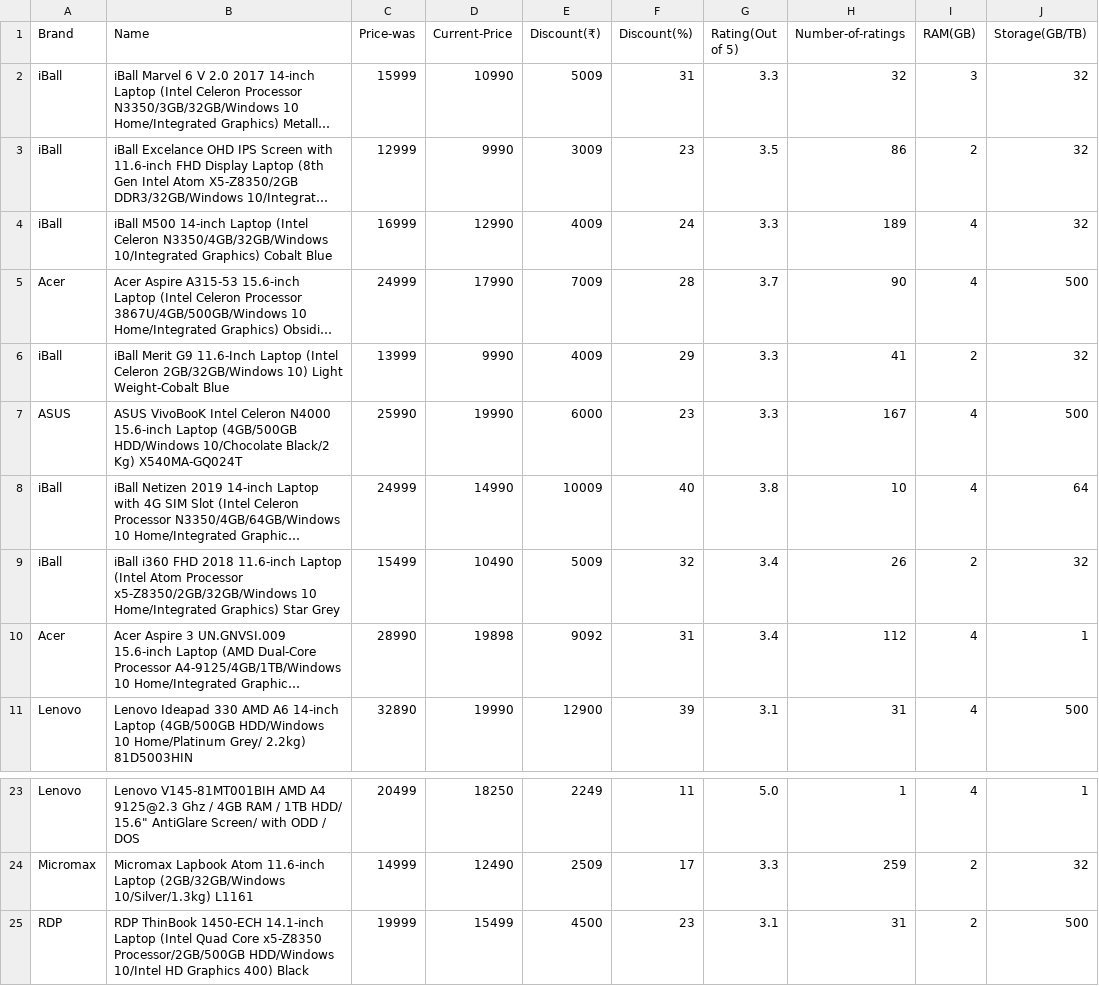
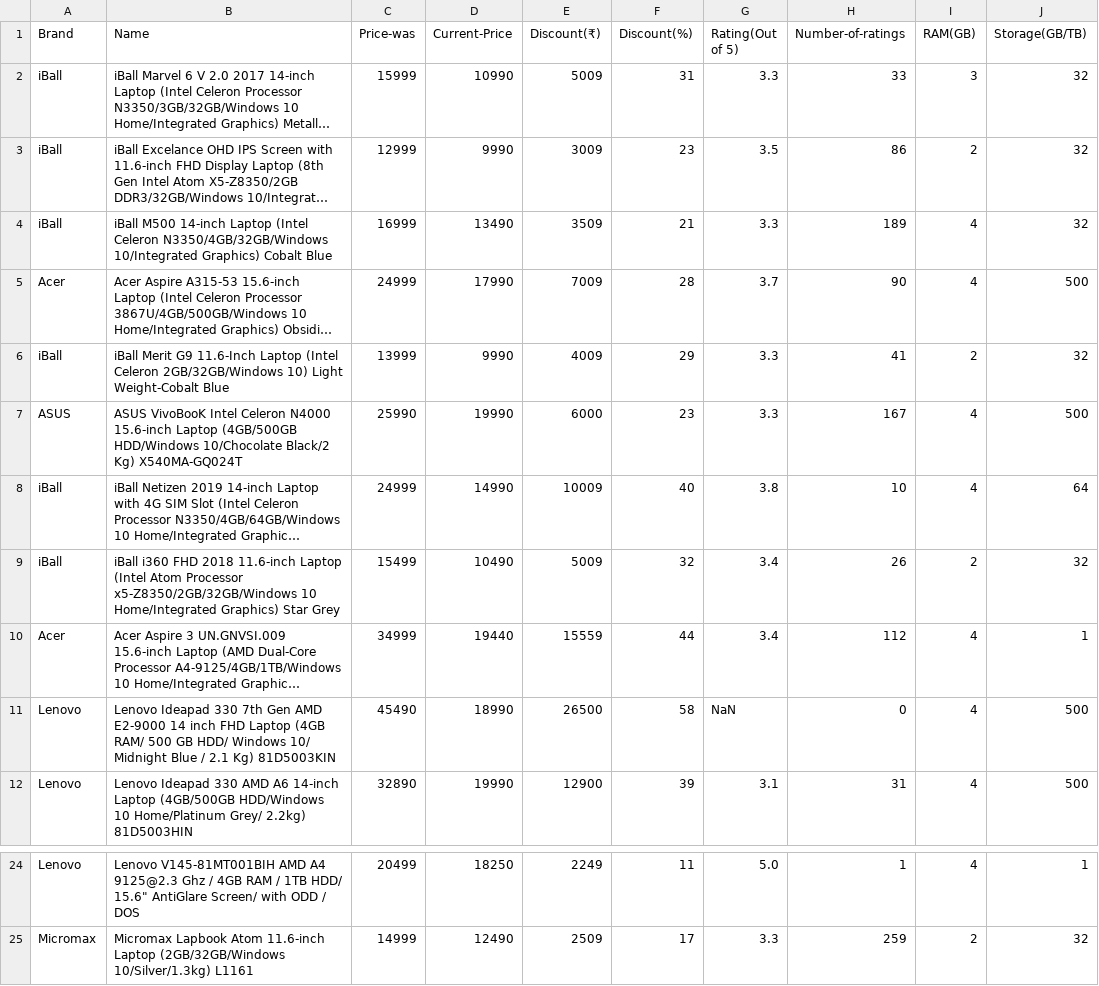
Before and after one commit to VipinindKumar/Web-scraping-price, a CSV file: data/amazon-laptops.csv, drawn as a sheet; only a part is shown, gaps mark what is left out; long unchanged cells end in …; removed rows and columns are numbered as before the commit, all else as after; the diff names each change by its address in the sheet, - before the commit and + after, or states it on an @@ line.

```diff
--- a/data/amazon-laptops.csv
+++ b/data/amazon-laptops.csv
-H2 (Number-of-ratings): 32
+H2 (Number-of-ratings): 33
-D4 (Current-Price): 12990
+D4 (Current-Price): 13490
-E4 (Discount(₹)): 4009
+E4 (Discount(₹)): 3509
-F4 (Discount(%)): 24
+F4 (Discount(%)): 21
-C10 (Price-was): 28990
+C10 (Price-was): 34999
-D10 (Current-Price): 19898
+D10 (Current-Price): 19440
-E10 (Discount(₹)): 9092
+E10 (Discount(₹)): 15559
-F10 (Discount(%)): 31
+F10 (Discount(%)): 44
+row 11: Lenovo | Lenovo Ideapad 330 7th Gen AMD E2-9000 14 inch FHD Laptop (4GB RAM/ 500 GB HDD/ Windows 10/ Midnight Blue / 2.1 Kg) 81D5003KIN | 45490 | 18990 | 26500 | 58 | NaN | 0 | 4 | 500
-row 25: RDP | RDP ThinBook 1450-ECH 14.1-inch Laptop (Intel Quad Core x5-Z8350 Processor/2GB/500GB HDD/Windows 10/Intel HD Graphics 400) Black | 19999 | 15499 | 4500 | 23 | 3.1 | 31 | 2 | 500
```
Also changed, not shown: data/flipkart-laptops.csv, data/newegg-laptops.csv, 1 other file.
